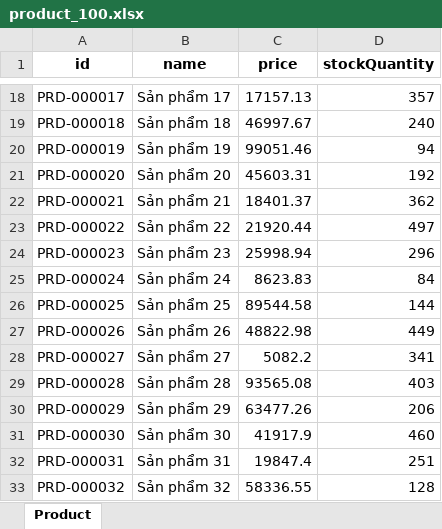
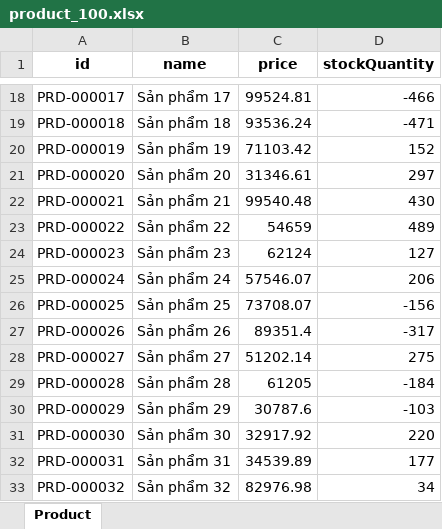
Before and after one commit to minhengdey/StoreManager, an Excel workbook: Backend/src/main/resources/product_100.xlsx, sheet Product, drawn as a sheet; only a part is shown, gaps mark what is left out; values as stored, in another font and other column widths than the file's, no borders; the diff covers the shown part only; the diff names each change by its address in the sheet, - before the commit and + after, or states it on an @@ line.

Commit message:
feat(excel): export invalid products

```diff
--- a/Backend/src/main/resources/product_100.xlsx (sheet Product)
+++ b/Backend/src/main/resources/product_100.xlsx (sheet Product)
-C18 (price): 17157.13
+C18 (price): 99524.81
-D18 (stockQuantity): 357
+D18 (stockQuantity): -466
-C19 (price): 46997.67
+C19 (price): 93536.24
-D19 (stockQuantity): 240
+D19 (stockQuantity): -471
-C20 (price): 99051.46
+C20 (price): 71103.42
-D20 (stockQuantity): 94
+D20 (stockQuantity): 152
-C21 (price): 45603.31
+C21 (price): 31346.61
-D21 (stockQuantity): 192
+D21 (stockQuantity): 297
-C22 (price): 18401.37
+C22 (price): 99540.48
-D22 (stockQuantity): 362
+D22 (stockQuantity): 430
-C23 (price): 21920.44
+C23 (price): 54659
-D23 (stockQuantity): 497
+D23 (stockQuantity): 489
-C24 (price): 25998.94
+C24 (price): 62124
-D24 (stockQuantity): 296
+D24 (stockQuantity): 127
-C25 (price): 8623.83
+C25 (price): 57546.07
-D25 (stockQuantity): 84
+D25 (stockQuantity): 206
-C26 (price): 89544.58
+C26 (price): 73708.07
-D26 (stockQuantity): 144
+D26 (stockQuantity): -156
-C27 (price): 48822.98
+C27 (price): 89351.4
-D27 (stockQuantity): 449
+D27 (stockQuantity): -317
-C28 (price): 5082.2
+C28 (price): 51202.14
-D28 (stockQuantity): 341
+D28 (stockQuantity): 275
-C29 (price): 93565.08
+C29 (price): 61205
-D29 (stockQuantity): 403
+D29 (stockQuantity): -184
-C30 (price): 63477.26
+C30 (price): 30787.6
-D30 (stockQuantity): 206
+D30 (stockQuantity): -103
-C31 (price): 41917.9
+C31 (price): 32917.92
-D31 (stockQuantity): 460
+D31 (stockQuantity): 220
-C32 (price): 19847.4
+C32 (price): 34539.89
-D32 (stockQuantity): 251
+D32 (stockQuantity): 177
-C33 (price): 58336.55
+C33 (price): 82976.98
-D33 (stockQuantity): 128
+D33 (stockQuantity): 34
```
Also changed, not shown: 168 edited cells elsewhere in this sheet, 11 other files.
